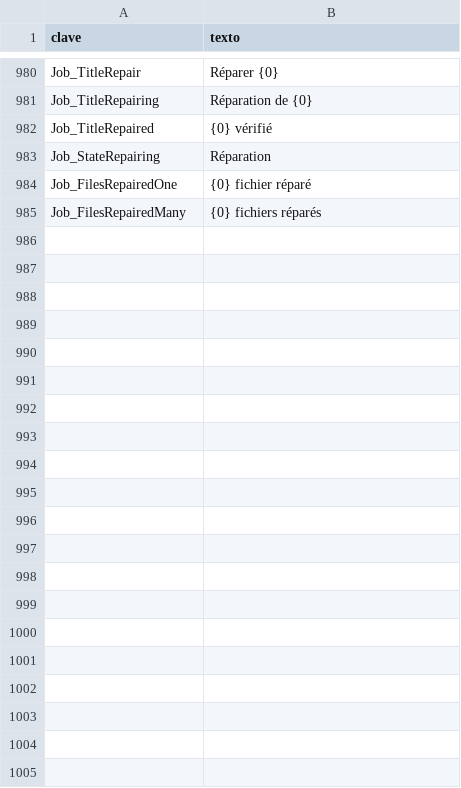
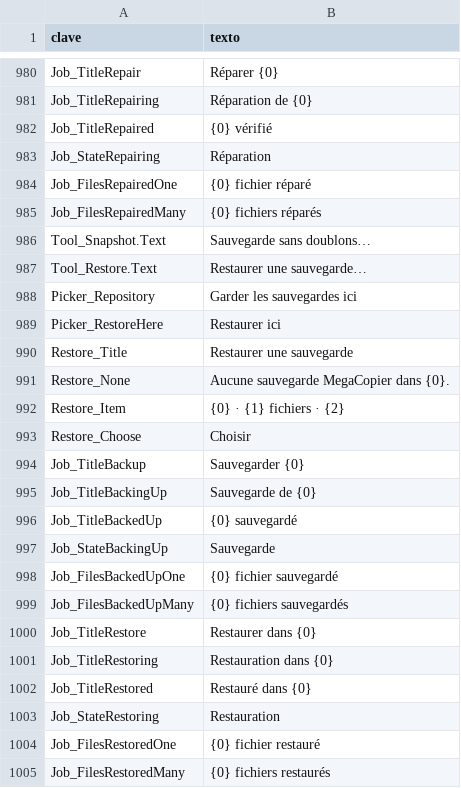
Before and after one commit to cbatista96/MegaCopier, a TSV file: tools/Strings/i18n/fr-FR.tsv, drawn as a sheet; only a part is shown, gaps mark what is left out; the diff names each change by its address in the sheet, - before the commit and + after, or states it on an @@ line.

```diff
--- a/tools/Strings/i18n/fr-FR.tsv
+++ b/tools/Strings/i18n/fr-FR.tsv
+row 986: Tool_Snapshot.Text | Sauvegarde sans doublons…
+row 987: Tool_Restore.Text | Restaurer une sauvegarde…
+row 988: Picker_Repository | Garder les sauvegardes ici
+row 989: Picker_RestoreHere | Restaurer ici
+row 990: Restore_Title | Restaurer une sauvegarde
+row 991: Restore_None | Aucune sauvegarde MegaCopier dans {0}.
+row 992: Restore_Item | {0} · {1} fichiers · {2}
+row 993: Restore_Choose | Choisir
+row 994: Job_TitleBackup | Sauvegarder {0}
+row 995: Job_TitleBackingUp | Sauvegarde de {0}
+row 996: Job_TitleBackedUp | {0} sauvegardé
+row 997: Job_StateBackingUp | Sauvegarde
+row 998: Job_FilesBackedUpOne | {0} fichier sauvegardé
+row 999: Job_FilesBackedUpMany | {0} fichiers sauvegardés
+row 1000: Job_TitleRestore | Restaurer dans {0}
+row 1001: Job_TitleRestoring | Restauration dans {0}
+row 1002: Job_TitleRestored | Restauré dans {0}
+row 1003: Job_StateRestoring | Restauration
+row 1004: Job_FilesRestoredOne | {0} fichier restauré
+row 1005: Job_FilesRestoredMany | {0} fichiers restaurés
```
Also changed, not shown: tools/Strings/i18n/de-DE.tsv, tools/Strings/i18n/ja-JP.engine.tsv, 49 other files.
